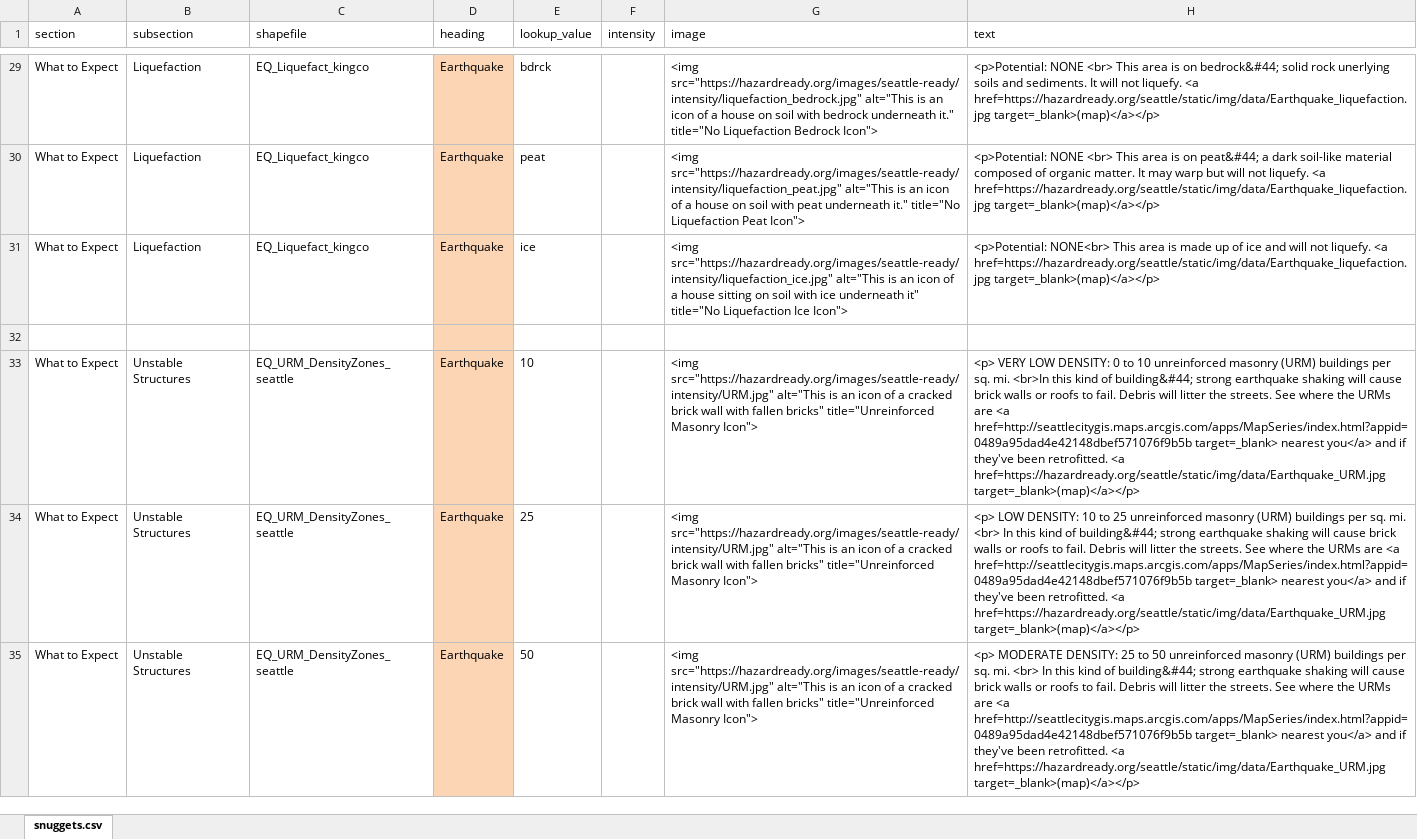
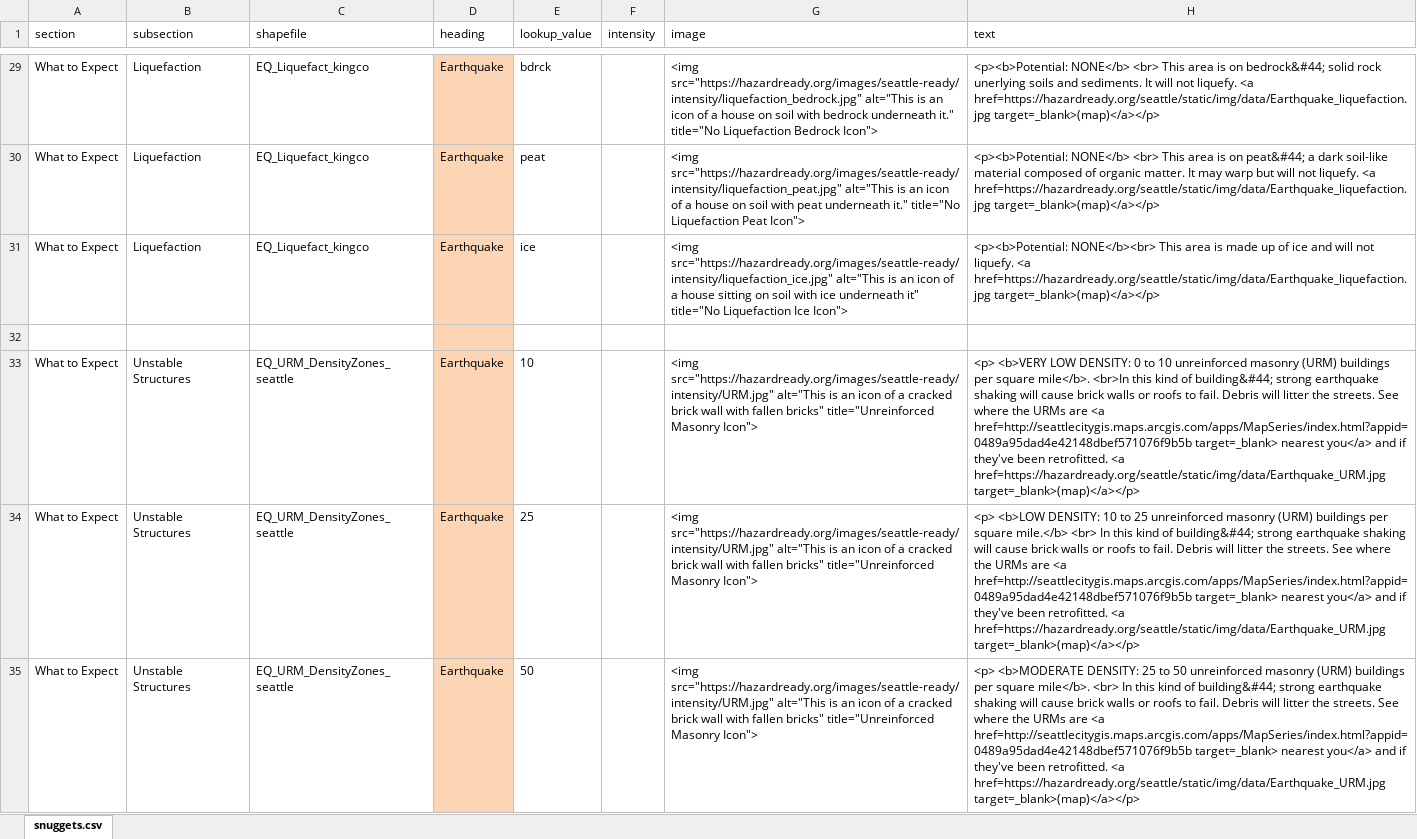
Before and after one commit to missoula-ready/seattle-ready, an Excel workbook: disasterinfosite/data/snuggets.xlsx, sheet snuggets.csv, drawn as a sheet; only a part is shown, gaps mark what is left out; values as stored, in another font and other column widths than the file's, no borders; the diff covers the shown part only; the diff names each change by its address in the sheet, - before the commit and + after, or states it on an @@ line.

```diff
--- a/disasterinfosite/data/snuggets.xlsx (sheet snuggets.csv)
+++ b/disasterinfosite/data/snuggets.xlsx (sheet snuggets.csv)
-H29 (text): <p>Potential: NONE <br> This…
+H29 (text): <p><b>Potential: NONE</b> <br> This…
-H30 (text): <p>Potential: NONE <br> This…
+H30 (text): <p><b>Potential: NONE</b> <br> This…
-H31 (text): <p>Potential: NONE<br> This area…
+H31 (text): <p><b>Potential: NONE</b><br> This area…
-H33 (text): <p> VERY LOW DENSITY: 0 to 10 unreinforced masonry (URM) buildings per sq. mi. <br>In this…
+H33 (text): <p> <b>VERY LOW DENSITY: 0 to 10 unreinforced masonry (URM) buildings per square mile</b>. <br>In this…
-H34 (text): <p> LOW DENSITY: 10 to 25 unreinforced masonry (URM) buildings per sq. mi. <br> In…
+H34 (text): <p> <b>LOW DENSITY: 10 to 25 unreinforced masonry (URM) buildings per square mile.</b> <br> In…
-H35 (text): <p> MODERATE DENSITY: 25 to 50 unreinforced masonry (URM) buildings per sq. mi. <br> In…
+H35 (text): <p> <b>MODERATE DENSITY: 25 to 50 unreinforced masonry (URM) buildings per square mile</b>. <br> In…
```
Also changed, not shown: 12 added rows, 222 edited cells and cell formats elsewhere in this sheet, 14 other files.
